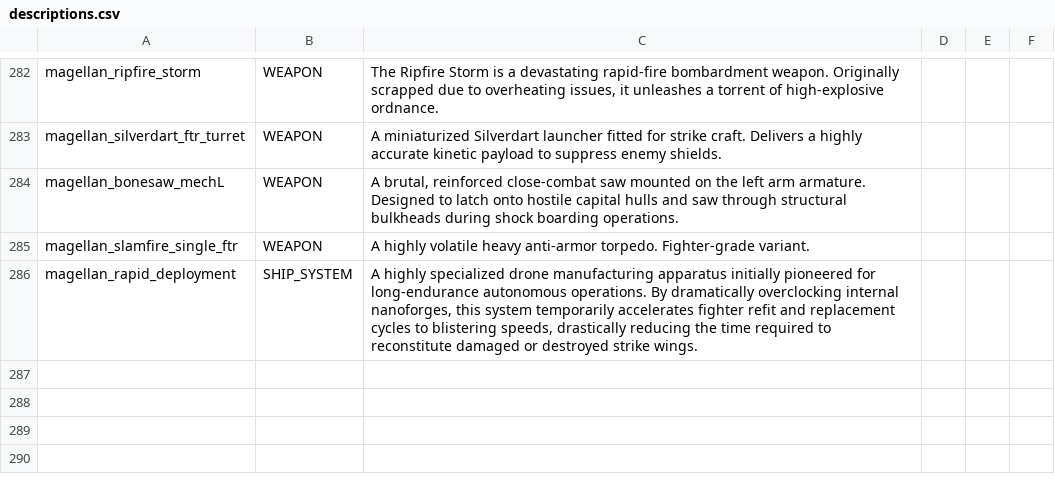
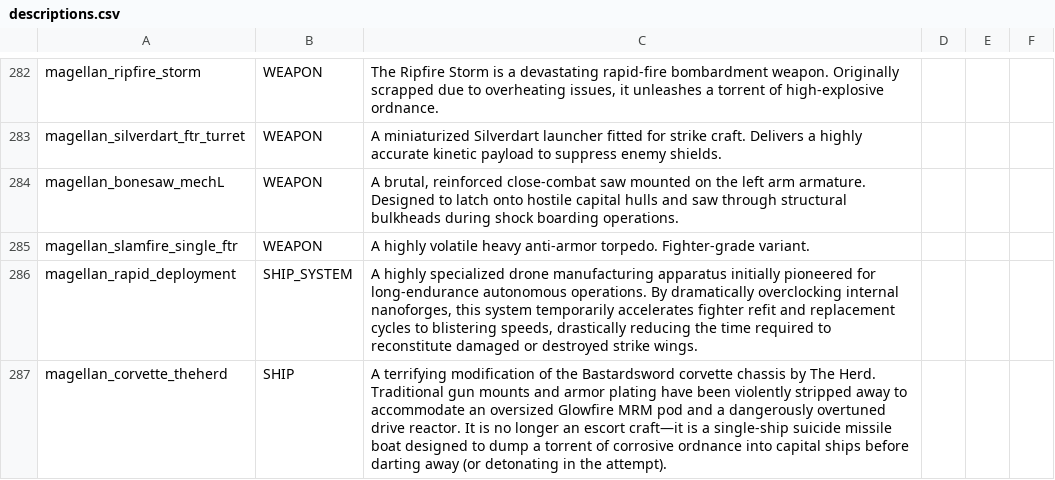
Before and after one commit to starsector-mods/magellan-protectorate-unified, a CSV file: data/strings/descriptions.csv, drawn as a sheet; only a part is shown, gaps mark what is left out.

Commit message:
Update lore for Bastardsword [Herd] to reflect its terrifying new missile boat configuration

```diff
--- a/data/strings/descriptions.csv
+++ b/data/strings/descriptions.csv
@@ -292 +292,2 @@ magellan_slamfire_single_ftr,WEAPON,A highly volatile heavy anti-armor torpedo.
 magellan_rapid_deployment,SHIP_SYSTEM,"A highly specialized drone manufacturing apparatus initially pioneered for long-endurance autonomous operations. By dramatically overclocking internal nanoforges, this system temporarily accelerates fighter refit and replacement cycles to blistering speeds, drastically reducing the time required to reconstitute damaged or destroyed strike wings.",,,
+magellan_corvette_theherd,SHIP,"A terrifying modification of the Bastardsword corvette chassis by The Herd. Traditional gun mounts and armor plating have been violently stripped away to accommodate an oversized Glowfire MRM pod and a dangerously overtuned drive reactor. It is no longer an escort craft—it is a single-ship suicide missile boat designed to dump a torrent of corrosive ordnance into capital ships before darting away (or detonating in the attempt).",,,
```
Also changed, not shown: 1 other file.
